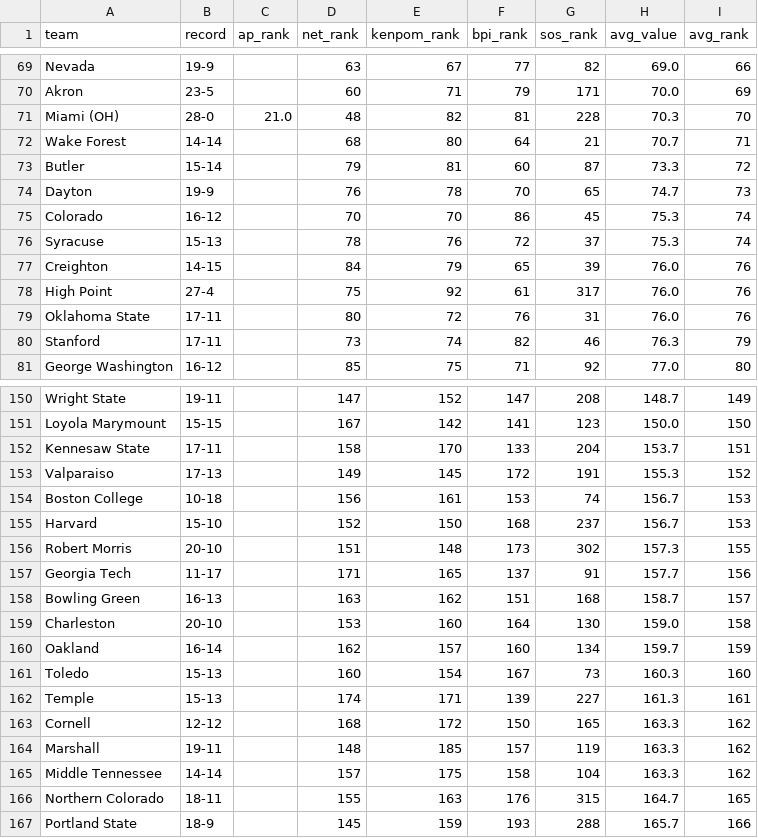
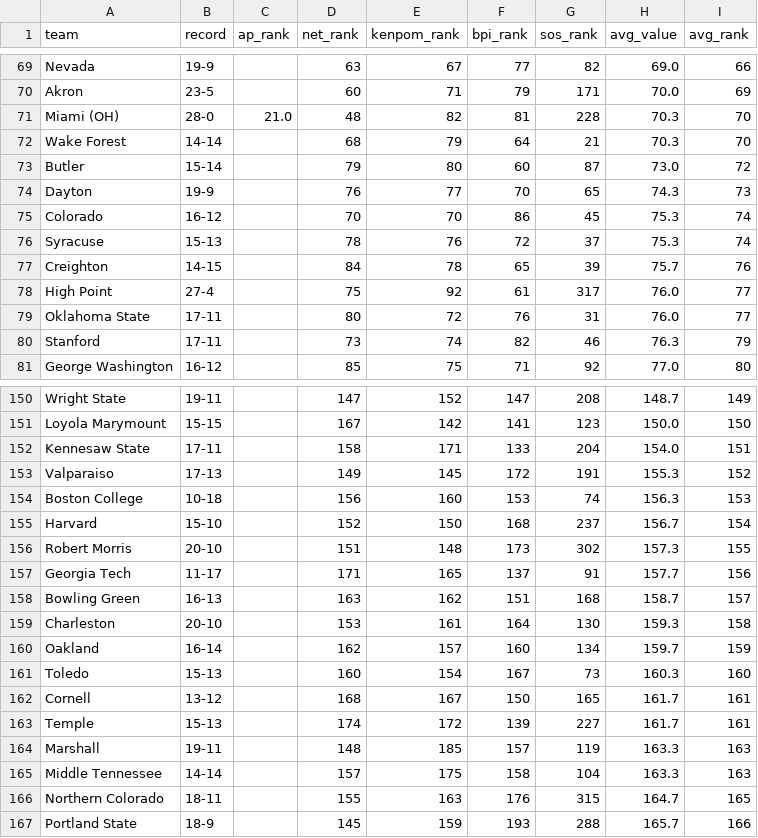
Before and after one commit to kylevogel/cbb-ratings-pipeline, a CSV file: data_processed/site_rankings.csv, drawn as a sheet; only a part is shown, gaps mark what is left out; the diff covers the shown part only.

```diff
--- a/data_processed/site_rankings.csv
+++ b/data_processed/site_rankings.csv
@@ -71,10 +71,10 @@ Akron,23-5,,60,71,79,171,70.0,69
 Miami (OH),28-0,21.0,48,82,81,228,70.3,70
-Wake Forest,14-14,,68,80,64,21,70.7,71
-Butler,15-14,,79,81,60,87,73.3,72
-Dayton,19-9,,76,78,70,65,74.7,73
+Wake Forest,14-14,,68,79,64,21,70.3,70
+Butler,15-14,,79,80,60,87,73.0,72
+Dayton,19-9,,76,77,70,65,74.3,73
 Colorado,16-12,,70,70,86,45,75.3,74
 Syracuse,15-13,,78,76,72,37,75.3,74
-Creighton,14-15,,84,79,65,39,76.0,76
-High Point,27-4,,75,92,61,317,76.0,76
-Oklahoma State,17-11,,80,72,76,31,76.0,76
+Creighton,14-15,,84,78,65,39,75.7,76
+High Point,27-4,,75,92,61,317,76.0,77
+Oklahoma State,17-11,,80,72,76,31,76.0,77
 Stanford,17-11,,73,74,82,46,76.3,79
@@ -151,6 +151,6 @@ Wright State,19-11,,147,152,147,208,148.7,149
 Loyola Marymount,15-15,,167,142,141,123,150.0,150
-Kennesaw State,17-11,,158,170,133,204,153.7,151
+Kennesaw State,17-11,,158,171,133,204,154.0,151
 Valparaiso,17-13,,149,145,172,191,155.3,152
-Boston College,10-18,,156,161,153,74,156.7,153
-Harvard,15-10,,152,150,168,237,156.7,153
+Boston College,10-18,,156,160,153,74,156.3,153
+Harvard,15-10,,152,150,168,237,156.7,154
 Robert Morris,20-10,,151,148,173,302,157.3,155
@@ -158,9 +158,9 @@ Georgia Tech,11-17,,171,165,137,91,157.7,156
 Bowling Green,16-13,,163,162,151,168,158.7,157
-Charleston,20-10,,153,160,164,130,159.0,158
+Charleston,20-10,,153,161,164,130,159.3,158
 Oakland,16-14,,162,157,160,134,159.7,159
 Toledo,15-13,,160,154,167,73,160.3,160
-Temple,15-13,,174,171,139,227,161.3,161
-Cornell,12-12,,168,172,150,165,163.3,162
-Marshall,19-11,,148,185,157,119,163.3,162
-Middle Tennessee,14-14,,157,175,158,104,163.3,162
+Cornell,13-12,,168,167,150,165,161.7,161
+Temple,15-13,,174,172,139,227,161.7,161
+Marshall,19-11,,148,185,157,119,163.3,163
+Middle Tennessee,14-14,,157,175,158,104,163.3,163
 Northern Colorado,18-11,,155,163,176,315,164.7,165
```
Also changed, not shown: 3 added rows, 3 removed rows and 35 edited cells elsewhere in this file, data_raw/kenpom_rankings.csv, 1 other file.
